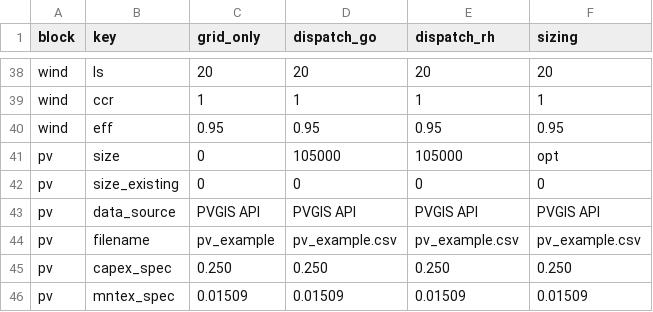
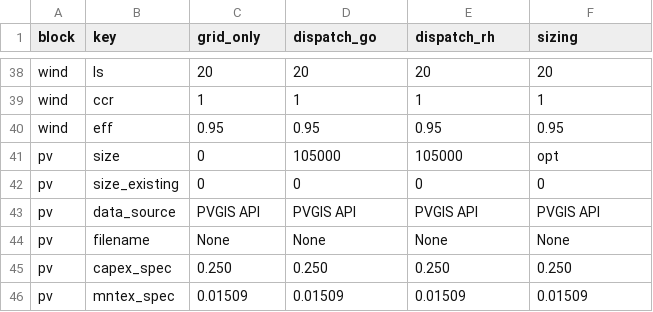
Before and after one commit to TUMFTM/REVOL-E-TION, a CSV file: input/scenarios/example.csv, drawn as a sheet; only a part is shown, gaps mark what is left out.

```diff
--- a/input/scenarios/example.csv
+++ b/input/scenarios/example.csv
@@ -43,3 +43,3 @@ pv,size_existing,0,0,0,0
 pv,data_source,PVGIS API,PVGIS API,PVGIS API,PVGIS API
-pv,filename,pv_example,pv_example.csv,pv_example.csv,pv_example.csv
+pv,filename,None,None,None,None
 pv,capex_spec,0.250,0.250,0.250,0.250
```
Also changed, not shown: 6 other files.
